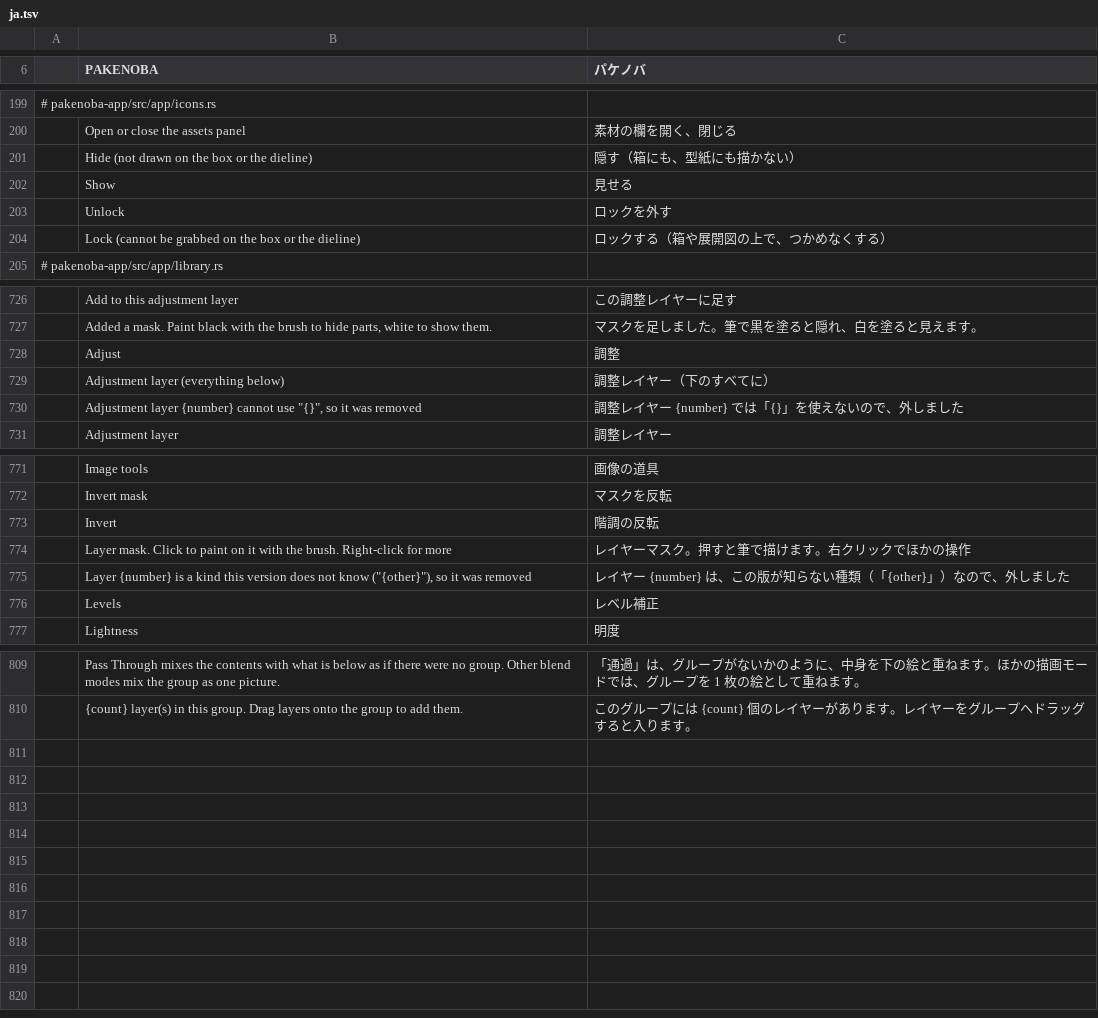
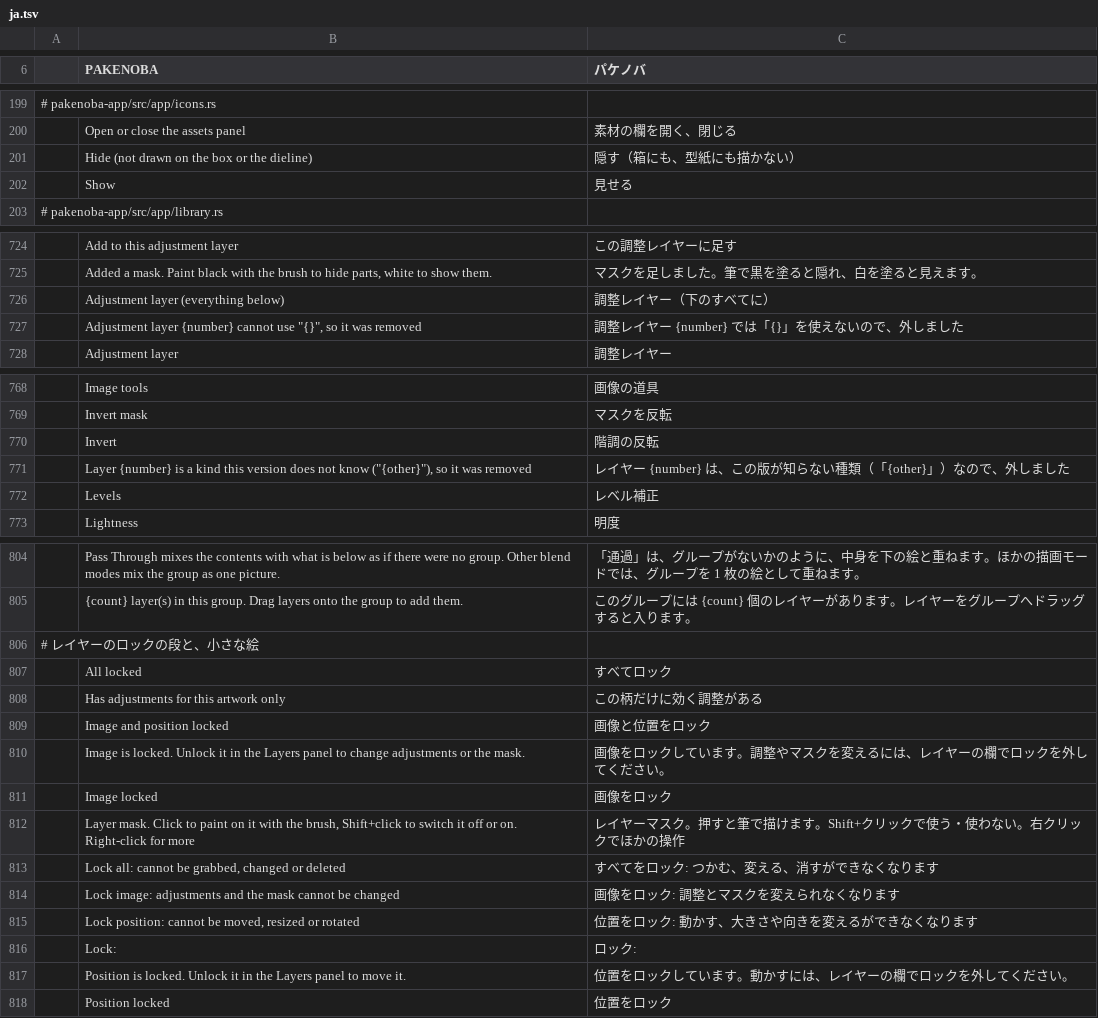
Before and after one commit to TJ16th/pakenoba, a TSV file: crates/pakenoba-i18n/catalogs/ja.tsv, drawn as a sheet; only a part is shown, gaps mark what is left out; removed rows and columns are numbered as before the commit, all else as after; the diff covers the shown part only; the diff names each change by its address in the sheet, - before the commit and + after, or states it on an @@ line.

```diff
--- a/crates/pakenoba-i18n/catalogs/ja.tsv
+++ b/crates/pakenoba-i18n/catalogs/ja.tsv
-row 203:  | Unlock | ロックを外す
-row 204:  | Lock (cannot be grabbed on the box or the dieline) | ロックする（箱や展開図の上で、つかめなくする）
-row 728:  | Adjust | 調整
-row 774:  | Layer mask. Click to paint on it with the brush. Right-click for more | レイヤーマスク。押すと筆で描けます。右クリックでほかの操作
+row 806: # レイヤーのロックの段と、小さな絵
+row 807:  | All locked | すべてロック
+row 808:  | Has adjustments for this artwork only | この柄だけに効く調整がある
+row 809:  | Image and position locked | 画像と位置をロック
+row 810:  | Image is locked. Unlock it in the Layers panel to change adjustments or the mask. | 画像をロックしています。調整やマスクを変えるには、レイヤーの欄でロックを外してください。
+row 811:  | Image locked | 画像をロック
+row 812:  | Layer mask. Click to paint on it with the brush, Shift+click to switch it off or on. Right-click for more | レイヤーマスク。押すと筆で描けます。Shift+クリックで使う・使わない。右クリックでほかの操作
+row 813:  | Lock all: cannot be grabbed, changed or deleted | すべてをロック: つかむ、変える、消すができなくなります
+row 814:  | Lock image: adjustments and the mask cannot be changed | 画像をロック: 調整とマスクを変えられなくなります
+row 815:  | Lock position: cannot be moved, resized or rotated | 位置をロック: 動かす、大きさや向きを変えるができなくなります
+row 816:  | Lock: | ロック:
+row 817:  | Position is locked. Unlock it in the Layers panel to move it. | 位置をロックしています。動かすには、レイヤーの欄でロックを外してください。
+row 818:  | Position locked | 位置をロック
```
Also changed, not shown: 1 removed row elsewhere in this file, 11 other files.
